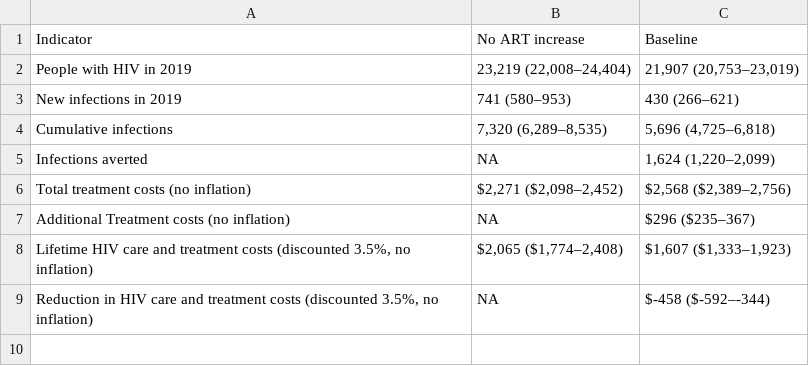
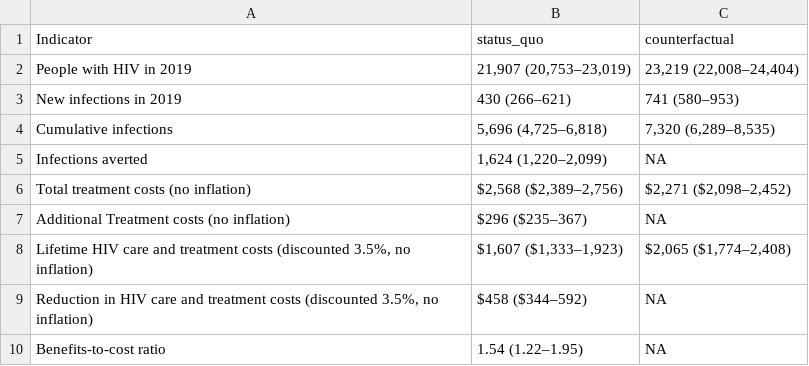
Before and after one commit to The-Kirby-Institute/Impact_TasP_Australia, a CSV file: output/figures/Summary_Results_23-04-05_15-10-33_Impact_Tasp.csv, drawn as a sheet; removed rows and columns are numbered as before the commit, all else as after; the diff names each change by its address in the sheet, - before the commit and + after, or states it on an @@ line.

```diff
--- a/output/figures/Summary_Results_23-04-05_15-10-33_Impact_Tasp.csv
+++ b/output/figures/Summary_Results_23-04-05_15-10-33_Impact_Tasp.csv
+column B (status_quo), rows 2-9: 21,907 (20,753‒23,019) | 430 (266‒621) | 5,696 (4,725‒6,818) | 1,624 (1,220‒2,099) | $2,568 ($2,389‒2,756) | $296 ($235‒367) | $1,607 ($1,333‒1,923) | $458 ($344‒592)
-column C (Baseline), rows 2-9: 21,907 (20,753‒23,019) | 430 (266‒621) | 5,696 (4,725‒6,818) | 1,624 (1,220‒2,099) | $2,568 ($2,389‒2,756) | $296 ($235‒367) | $1,607 ($1,333‒1,923) | $-458 ($-592‒-344)
-C1: No ART increase
+C1: counterfactual
+row 10: Benefits-to-cost ratio | 1.54 (1.22‒1.95) | NA
```
Also changed, not shown: output/figures/Summary_costs_23-04-05_15-10-33_Impact_Tasp.csv, 1 other file.
